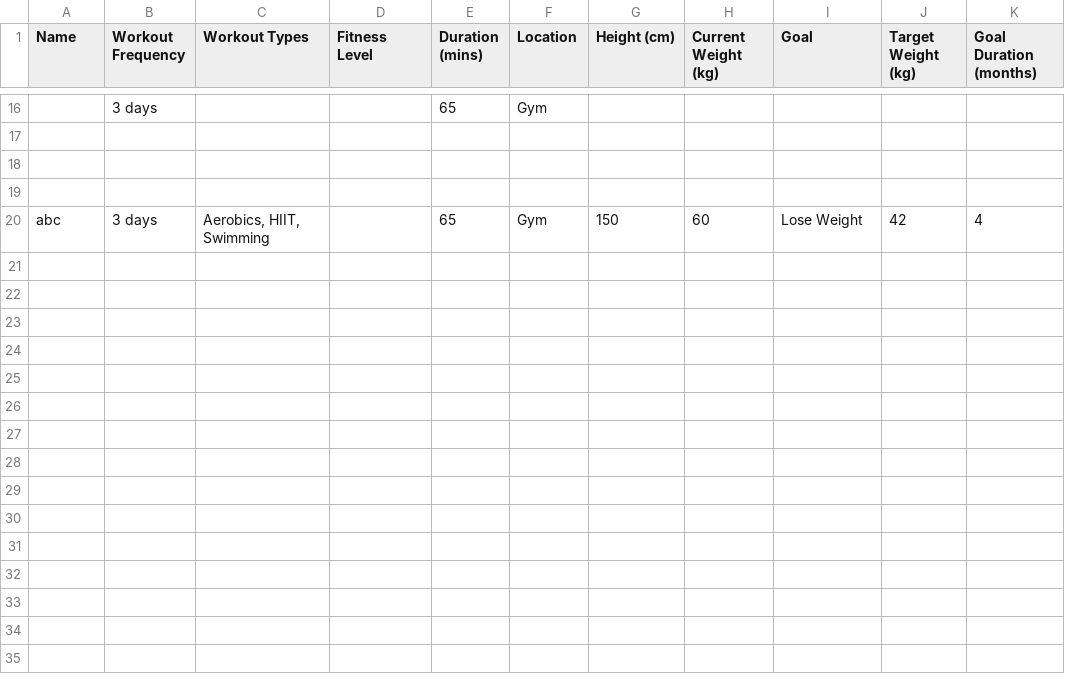
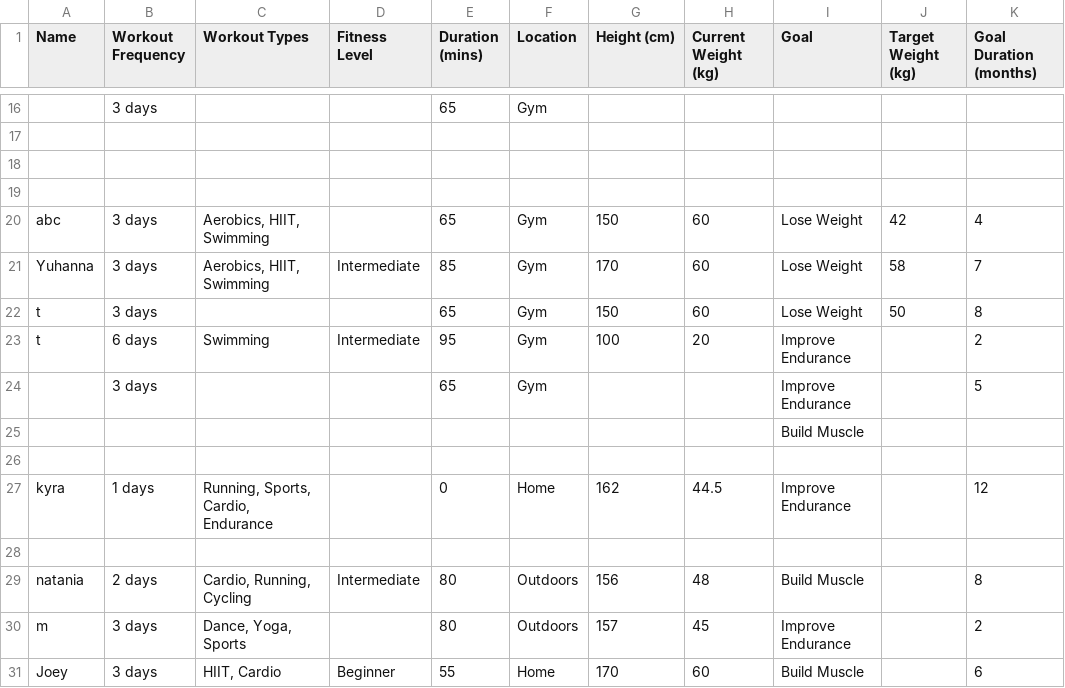
Before and after one commit to rose-cider/cs206liftoff, a CSV file: userdata/userprofile.csv, drawn as a sheet; only a part is shown, gaps mark what is left out; the diff names each change by its address in the sheet, - before the commit and + after, or states it on an @@ line.

```diff
--- a/userdata/userprofile.csv
+++ b/userdata/userprofile.csv
+row 21: Yuhanna | 3 days | Aerobics, HIIT, Swimming | Intermediate | 85 | Gym | 170 | 60 | Lose Weight | 58 | 7
+row 22: t | 3 days |  |  | 65 | Gym | 150 | 60 | Lose Weight | 50 | 8
+row 23: t | 6 days | Swimming | Intermediate | 95 | Gym | 100 | 20 | Improve Endurance |  | 2
+row 24:  | 3 days |  |  | 65 | Gym |  |  | Improve Endurance |  | 5
+row 25:  |  |  |  |  |  |  |  | Build Muscle
+row 26: (empty)
+row 27: kyra | 1 days | Running, Sports, Cardio, Endurance |  | 0 | Home | 162 | 44.5 | Improve Endurance |  | 12
+row 28: (empty)
+row 29: natania | 2 days | Cardio, Running, Cycling | Intermediate | 80 | Outdoors | 156 | 48 | Build Muscle |  | 8
+row 30: m | 3 days | Dance, Yoga, Sports |  | 80 | Outdoors | 157 | 45 | Improve Endurance |  | 2
+row 31: Joey | 3 days | HIIT, Cardio | Beginner | 55 | Home | 170 | 60 | Build Muscle |  | 6
```
Also changed, not shown: 2 other files.
